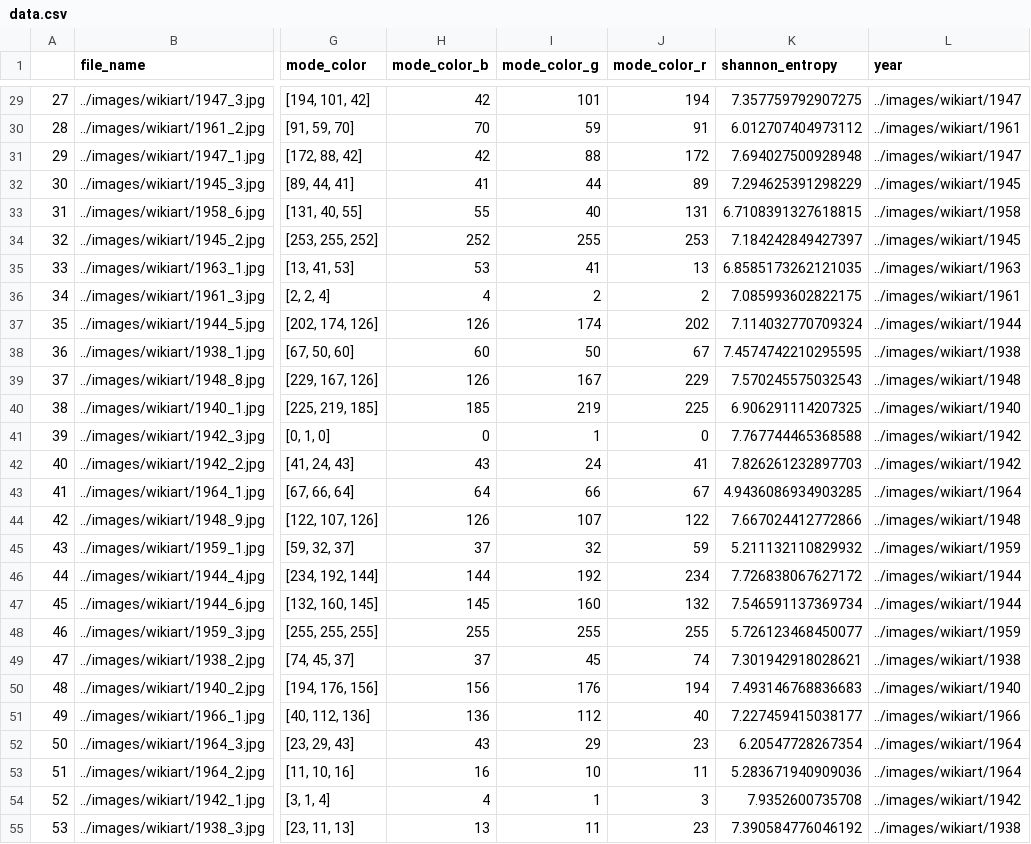
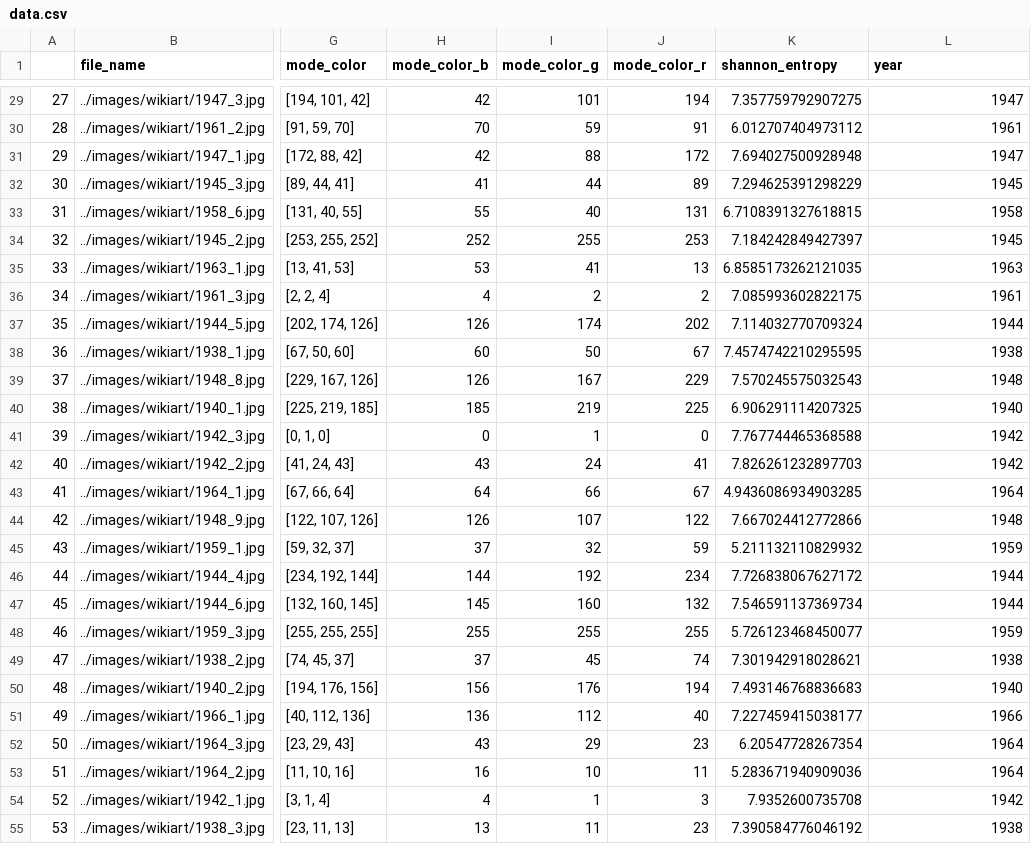
Before and after one commit to lukepharr/ARTificial-Intelligence, a CSV file: data/data.csv, drawn as a sheet; only a part is shown, gaps mark what is left out; the diff covers the shown part only; the diff names each change by its address in the sheet, - before the commit and + after, or states it on an @@ line.

```diff
--- a/data/data.csv
+++ b/data/data.csv
-L29 (year): ../images/wikiart/1947
+L29 (year): 1947
-L30 (year): ../images/wikiart/1961
+L30 (year): 1961
-L31 (year): ../images/wikiart/1947
+L31 (year): 1947
-L32 (year): ../images/wikiart/1945
+L32 (year): 1945
-L33 (year): ../images/wikiart/1958
+L33 (year): 1958
-L34 (year): ../images/wikiart/1945
+L34 (year): 1945
-L35 (year): ../images/wikiart/1963
+L35 (year): 1963
-L36 (year): ../images/wikiart/1961
+L36 (year): 1961
-L37 (year): ../images/wikiart/1944
+L37 (year): 1944
-L38 (year): ../images/wikiart/1938
+L38 (year): 1938
-L39 (year): ../images/wikiart/1948
+L39 (year): 1948
-L40 (year): ../images/wikiart/1940
+L40 (year): 1940
-L41:L42 (year): ../images/wikiart/1942
+L41:L42 (year): 1942
-L43 (year): ../images/wikiart/1964
+L43 (year): 1964
-L44 (year): ../images/wikiart/1948
+L44 (year): 1948
-L45 (year): ../images/wikiart/1959
+L45 (year): 1959
-L46:L47 (year): ../images/wikiart/1944
+L46:L47 (year): 1944
-L48 (year): ../images/wikiart/1959
+L48 (year): 1959
-L49 (year): ../images/wikiart/1938
+L49 (year): 1938
-L50 (year): ../images/wikiart/1940
+L50 (year): 1940
-L51 (year): ../images/wikiart/1966
+L51 (year): 1966
-L52:L53 (year): ../images/wikiart/1964
+L52:L53 (year): 1964
-L54 (year): ../images/wikiart/1942
+L54 (year): 1942
-L55 (year): ../images/wikiart/1938
+L55 (year): 1938
```
Also changed, not shown: 141 edited cells elsewhere in this file, 2 other files.
